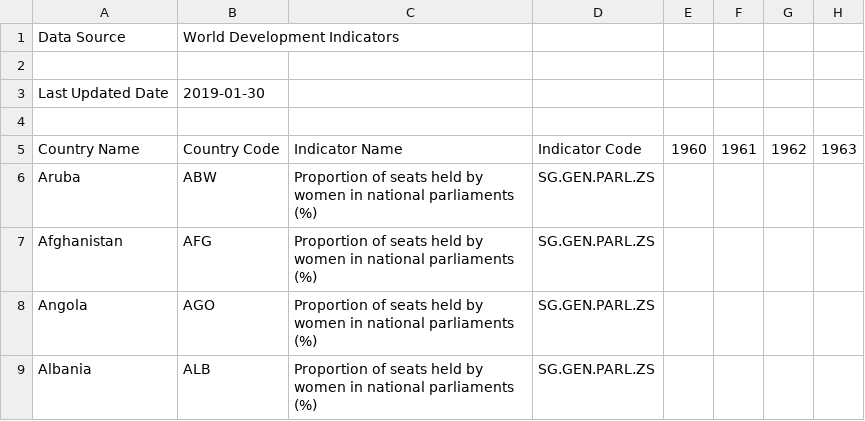
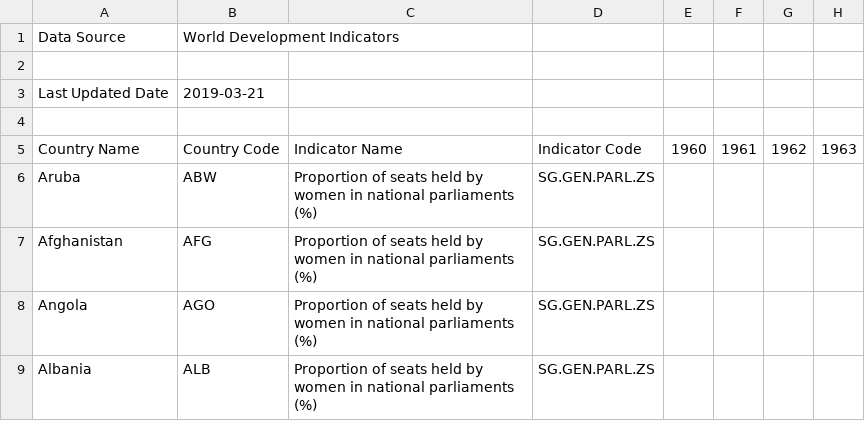
Before and after one commit to saghirb/WiP-rdatatable, a CSV file: Share/data/WB-WiP.csv, drawn as a sheet; only a part is shown; the diff names each change by its address in the sheet, - before the commit and + after, or states it on an @@ line.

```diff
--- a/Share/data/WB-WiP.csv
+++ b/Share/data/WB-WiP.csv
-B3: 2019-01-30
+B3: 2019-03-21
```
Also changed, not shown: data/API_SG.GEN.PARL.ZS_DS2_en_csv_v2_10515251.csv, data/Metadata_Country_API_SG.GEN.PARL.ZS_DS2_en_csv_v2_10515251.csv, 9 other files.
